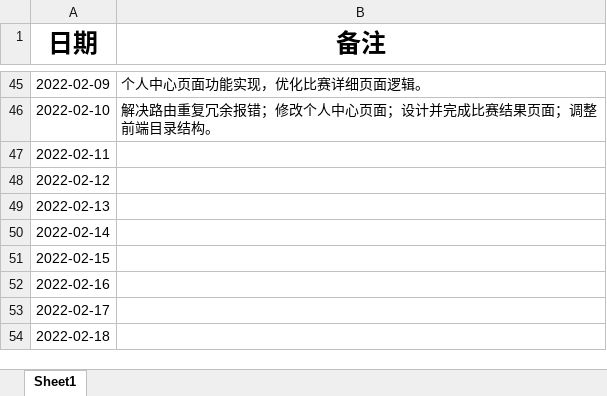
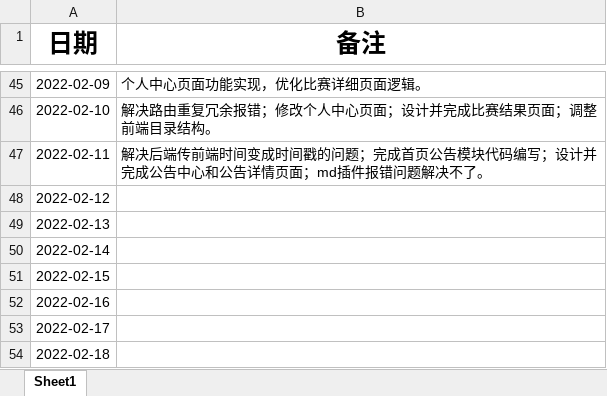
Before and after one commit to izhangguapi/Graduation-Design, an Excel workbook: 毕业设计进度表.xlsx, sheet Sheet1, drawn as a sheet; only a part is shown, gaps mark what is left out; values as stored, in another font and other column widths than the file's, no borders; the diff names each change by its address in the sheet, - before the commit and + after, or states it on an @@ line.

```diff
--- a/毕业设计进度表.xlsx (sheet Sheet1)
+++ b/毕业设计进度表.xlsx (sheet Sheet1)
-B47 (备注): (empty)
+B47 (备注): 解决后端传前端时间变成时间戳的问题；完成首页公告模块代码编写；设计并完成公告中心和公告详情页面；md插件报错问题解决不了。
```
Also changed, not shown: ._毕业设计进度表.xlsx, 32 other files.
